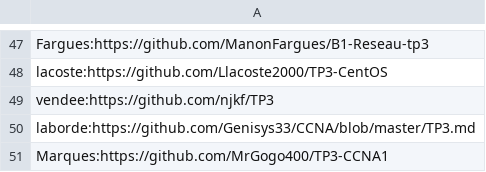
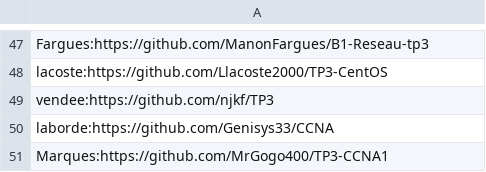
Before and after one commit to vivimouret29/B1-Reseau-2018, a CSV file: tp/3/repo_links.csv, drawn as a sheet; only a part is shown, gaps mark what is left out.

Commit message:
correct laborde

```diff
--- a/tp/3/repo_links.csv
+++ b/tp/3/repo_links.csv
@@ -49,3 +49,3 @@ lacoste:https://github.com/Llacoste2000/TP3-CentOS
 vendee:https://github.com/njkf/TP3
-laborde:https://github.com/Genisys33/CCNA/blob/master/TP3.md
+laborde:https://github.com/Genisys33/CCNA
 Marques:https://github.com/MrGogo400/TP3-CCNA1
```
